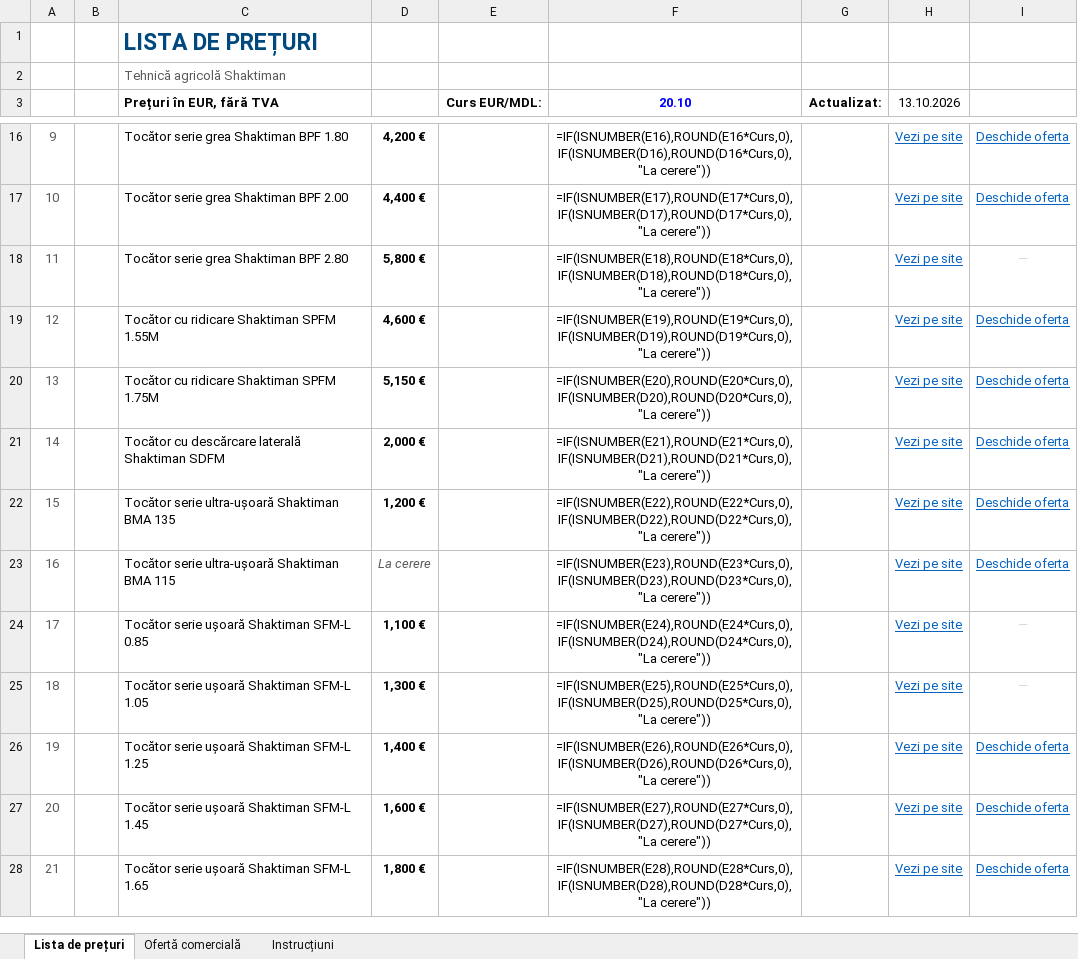
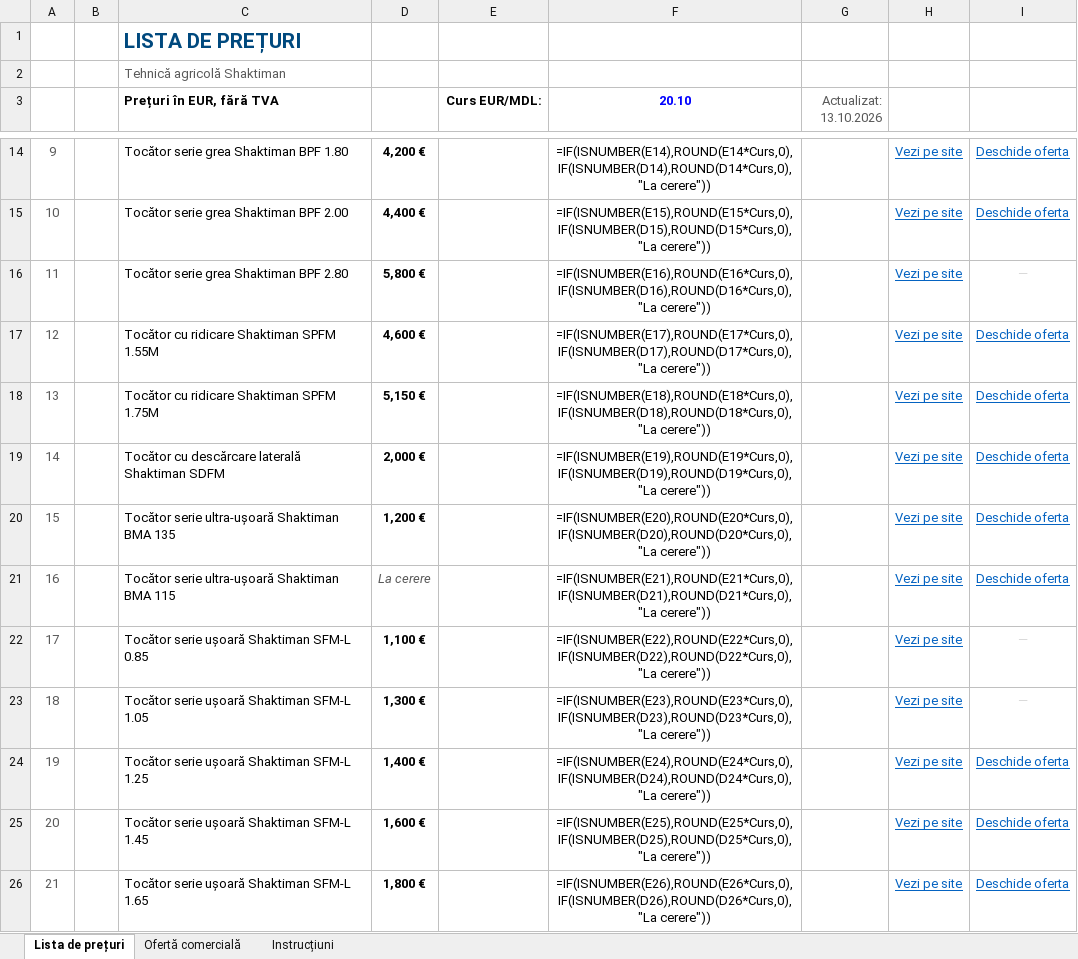
Before and after one commit to Ozonteh/oferte-lista-de-preturi-, an Excel workbook: output/Lista de preturi - Shaktiman.xlsx, sheet Lista de prețuri, drawn as a sheet; only a part is shown, gaps mark what is left out; values as stored, in another font and other column widths than the file's, no borders; formulas without a stored value are shown as written; charts and pictures not drawn; addresses are those after the commit; the diff covers the shown part only; the diff names each change by its address in the sheet, - before the commit and + after, or states it on an @@ line.

```diff
--- a/output/Lista de preturi - Shaktiman.xlsx (sheet Lista de prețuri)
+++ b/output/Lista de preturi - Shaktiman.xlsx (sheet Lista de prețuri)
@@ C1 text size: smaller @@
-G3: Actualizat:
+G3: Actualizat: 13.10.2026
@@ G3 bold: on → off, text colour: black → #595959 @@
-H3: 13.10.2026
+H3: (empty)
-F14 (20.10): =IF(ISNUMBER(E16),ROUND(E16*Curs,0),IF(ISNUMBER(D16),ROUND(D16*Curs,0),"La cerere"))
+F14 (20.10): =IF(ISNUMBER(E14),ROUND(E14*Curs,0),IF(ISNUMBER(D14),ROUND(D14*Curs,0),"La cerere"))
-F15 (20.10): =IF(ISNUMBER(E17),ROUND(E17*Curs,0),IF(ISNUMBER(D17),ROUND(D17*Curs,0),"La cerere"))
+F15 (20.10): =IF(ISNUMBER(E15),ROUND(E15*Curs,0),IF(ISNUMBER(D15),ROUND(D15*Curs,0),"La cerere"))
-F16 (20.10): =IF(ISNUMBER(E18),ROUND(E18*Curs,0),IF(ISNUMBER(D18),ROUND(D18*Curs,0),"La cerere"))
+F16 (20.10): =IF(ISNUMBER(E16),ROUND(E16*Curs,0),IF(ISNUMBER(D16),ROUND(D16*Curs,0),"La cerere"))
-F17 (20.10): =IF(ISNUMBER(E19),ROUND(E19*Curs,0),IF(ISNUMBER(D19),ROUND(D19*Curs,0),"La cerere"))
+F17 (20.10): =IF(ISNUMBER(E17),ROUND(E17*Curs,0),IF(ISNUMBER(D17),ROUND(D17*Curs,0),"La cerere"))
-F18 (20.10): =IF(ISNUMBER(E20),ROUND(E20*Curs,0),IF(ISNUMBER(D20),ROUND(D20*Curs,0),"La cerere"))
+F18 (20.10): =IF(ISNUMBER(E18),ROUND(E18*Curs,0),IF(ISNUMBER(D18),ROUND(D18*Curs,0),"La cerere"))
-F19 (20.10): =IF(ISNUMBER(E21),ROUND(E21*Curs,0),IF(ISNUMBER(D21),ROUND(D21*Curs,0),"La cerere"))
+F19 (20.10): =IF(ISNUMBER(E19),ROUND(E19*Curs,0),IF(ISNUMBER(D19),ROUND(D19*Curs,0),"La cerere"))
-F20 (20.10): =IF(ISNUMBER(E22),ROUND(E22*Curs,0),IF(ISNUMBER(D22),ROUND(D22*Curs,0),"La cerere"))
+F20 (20.10): =IF(ISNUMBER(E20),ROUND(E20*Curs,0),IF(ISNUMBER(D20),ROUND(D20*Curs,0),"La cerere"))
-F21 (20.10): =IF(ISNUMBER(E23),ROUND(E23*Curs,0),IF(ISNUMBER(D23),ROUND(D23*Curs,0),"La cerere"))
+F21 (20.10): =IF(ISNUMBER(E21),ROUND(E21*Curs,0),IF(ISNUMBER(D21),ROUND(D21*Curs,0),"La cerere"))
-F22 (20.10): =IF(ISNUMBER(E24),ROUND(E24*Curs,0),IF(ISNUMBER(D24),ROUND(D24*Curs,0),"La cerere"))
+F22 (20.10): =IF(ISNUMBER(E22),ROUND(E22*Curs,0),IF(ISNUMBER(D22),ROUND(D22*Curs,0),"La cerere"))
-F23 (20.10): =IF(ISNUMBER(E25),ROUND(E25*Curs,0),IF(ISNUMBER(D25),ROUND(D25*Curs,0),"La cerere"))
+F23 (20.10): =IF(ISNUMBER(E23),ROUND(E23*Curs,0),IF(ISNUMBER(D23),ROUND(D23*Curs,0),"La cerere"))
-F24 (20.10): =IF(ISNUMBER(E26),ROUND(E26*Curs,0),IF(ISNUMBER(D26),ROUND(D26*Curs,0),"La cerere"))
+F24 (20.10): =IF(ISNUMBER(E24),ROUND(E24*Curs,0),IF(ISNUMBER(D24),ROUND(D24*Curs,0),"La cerere"))
-F25 (20.10): =IF(ISNUMBER(E27),ROUND(E27*Curs,0),IF(ISNUMBER(D27),ROUND(D27*Curs,0),"La cerere"))
+F25 (20.10): =IF(ISNUMBER(E25),ROUND(E25*Curs,0),IF(ISNUMBER(D25),ROUND(D25*Curs,0),"La cerere"))
-F26 (20.10): =IF(ISNUMBER(E28),ROUND(E28*Curs,0),IF(ISNUMBER(D28),ROUND(D28*Curs,0),"La cerere"))
+F26 (20.10): =IF(ISNUMBER(E26),ROUND(E26*Curs,0),IF(ISNUMBER(D26),ROUND(D26*Curs,0),"La cerere"))
```
Also changed, not shown: 1 removed row, 1 moved row and 56 edited cells elsewhere in this sheet, charts or pictures, output/Lista de preturi - Tractoare.xlsx, 1 other file.
